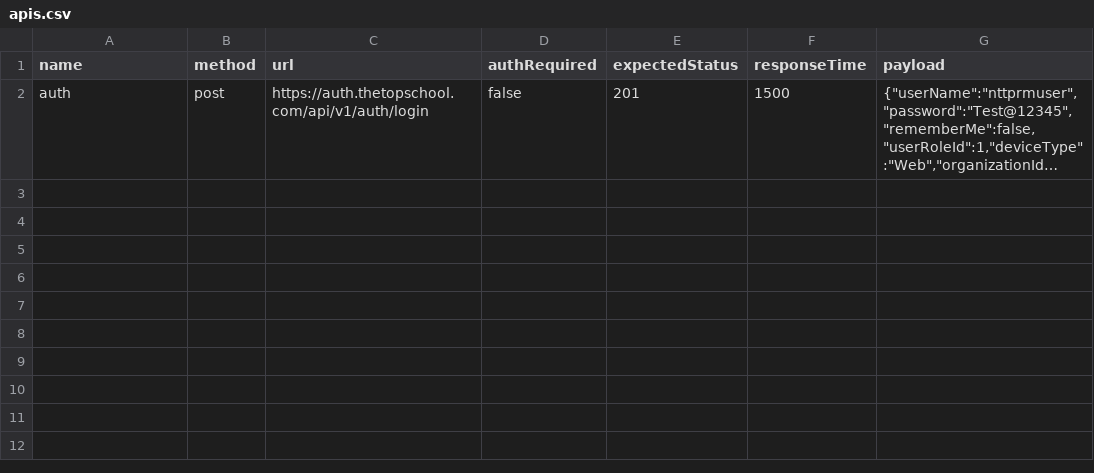
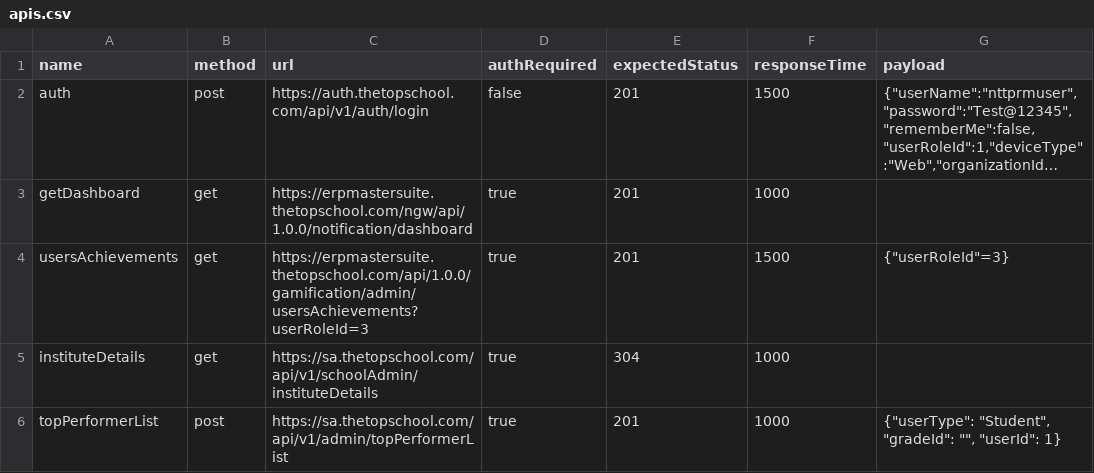
Before and after one commit to Nandajuturu770/k6-api-performance-testing-framework, a CSV file: data/apis.csv, drawn as a sheet; long unchanged cells end in …; the diff names each change by its address in the sheet, - before the commit and + after, or states it on an @@ line.

```diff
--- a/data/apis.csv
+++ b/data/apis.csv
+row 3: getDashboard | get | https://erpmastersuite.thetopschool.com/ngw/api/1.0.0/notification/dashboard | true | 201 | 1000
+row 4: usersAchievements | get | https://erpmastersuite.thetopschool.com/api/1.0.0/gamification/admin/usersAchievements?userRoleId=3 | true | 201 | 1500 | {"userRoleId"=3}
+row 5: instituteDetails | get | https://sa.thetopschool.com/api/v1/schoolAdmin/instituteDetails | true | 304 | 1000
+row 6: topPerformerList | post | https://sa.thetopschool.com/api/v1/admin/topPerformerList | true | 201 | 1000 | {"userType": "Student", "gradeId": "", "userId": 1}
```
Also changed, not shown: data/topschoolapis.csv, 7 other files.
